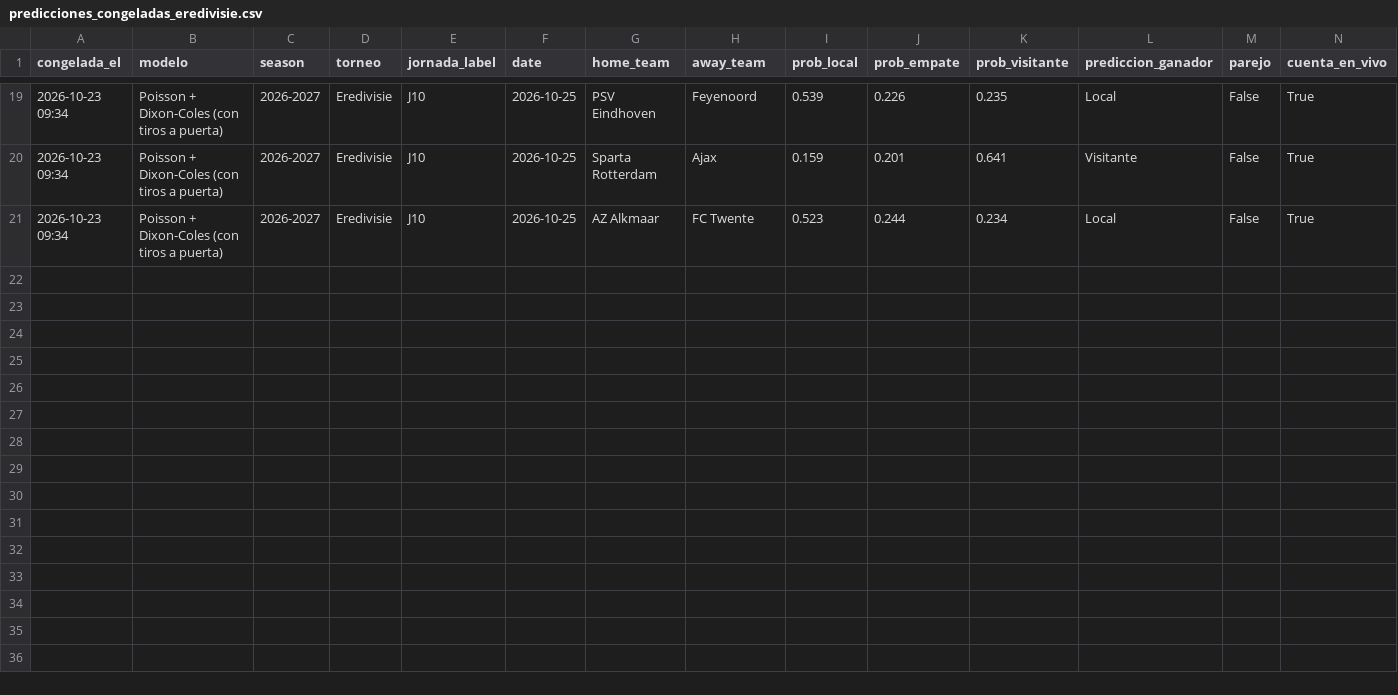
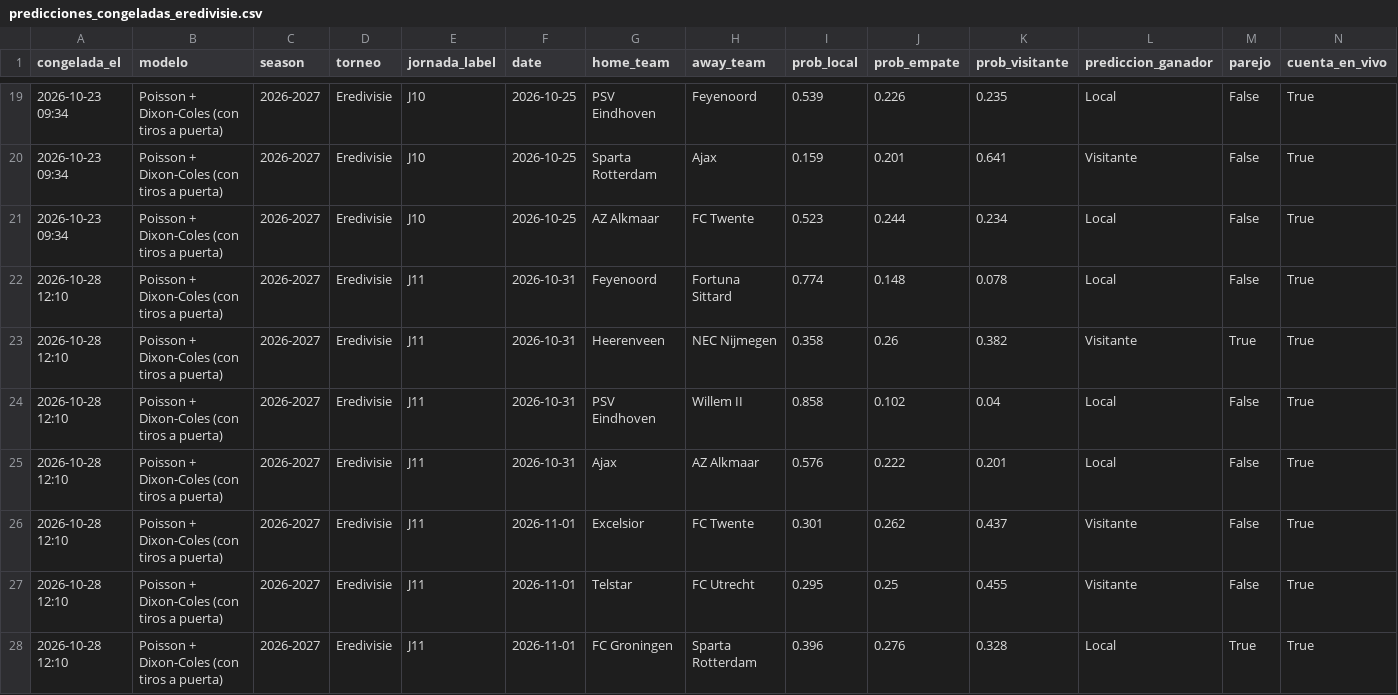
Before and after one commit to cesarcm590/big-data-futbol, a CSV file: registro/predicciones_congeladas_eredivisie.csv, drawn as a sheet; only a part is shown, gaps mark what is left out; rows hold the shown columns only; the diff names each change by its address in the sheet, - before the commit and + after, or states it on an @@ line.

```diff
--- a/registro/predicciones_congeladas_eredivisie.csv
+++ b/registro/predicciones_congeladas_eredivisie.csv
+row 22: 2026-10-28 12:10 | Poisson + Dixon-Coles (con tiros a puerta) | 2026-2027 | Eredivisie | J11 | 2026-10-31 | Feyenoord | Fortuna Sittard | 0.774 | 0.148 | 0.078 | Local | False | True
+row 23: 2026-10-28 12:10 | Poisson + Dixon-Coles (con tiros a puerta) | 2026-2027 | Eredivisie | J11 | 2026-10-31 | Heerenveen | NEC Nijmegen | 0.358 | 0.26 | 0.382 | Visitante | True | True
+row 24: 2026-10-28 12:10 | Poisson + Dixon-Coles (con tiros a puerta) | 2026-2027 | Eredivisie | J11 | 2026-10-31 | PSV Eindhoven | Willem II | 0.858 | 0.102 | 0.04 | Local | False | True
+row 25: 2026-10-28 12:10 | Poisson + Dixon-Coles (con tiros a puerta) | 2026-2027 | Eredivisie | J11 | 2026-10-31 | Ajax | AZ Alkmaar | 0.576 | 0.222 | 0.201 | Local | False | True
+row 26: 2026-10-28 12:10 | Poisson + Dixon-Coles (con tiros a puerta) | 2026-2027 | Eredivisie | J11 | 2026-11-01 | Excelsior | FC Twente | 0.301 | 0.262 | 0.437 | Visitante | False | True
+row 27: 2026-10-28 12:10 | Poisson + Dixon-Coles (con tiros a puerta) | 2026-2027 | Eredivisie | J11 | 2026-11-01 | Telstar | FC Utrecht | 0.295 | 0.25 | 0.455 | Visitante | False | True
+row 28: 2026-10-28 12:10 | Poisson + Dixon-Coles (con tiros a puerta) | 2026-2027 | Eredivisie | J11 | 2026-11-01 | FC Groningen | Sparta Rotterdam | 0.396 | 0.276 | 0.328 | Local | True | True
```
Also changed, not shown: registro/predicciones_congeladas_bundesliga.csv, registro/predicciones_congeladas_laliga.csv, 15 other files.
